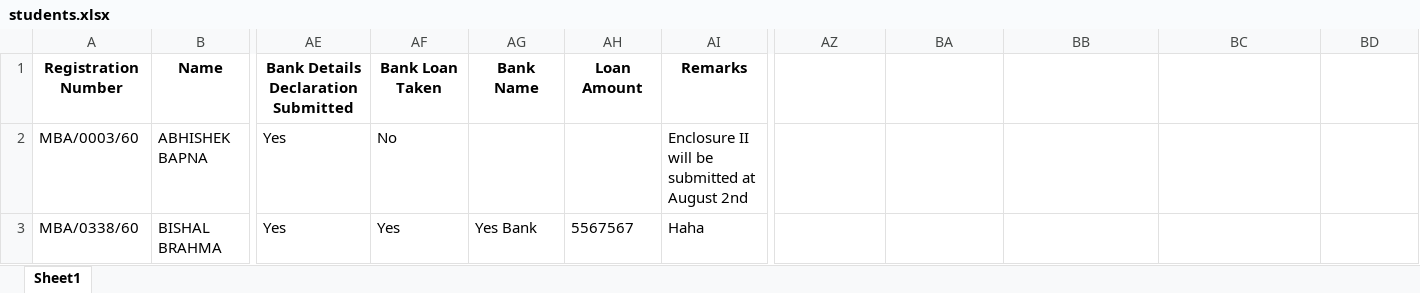
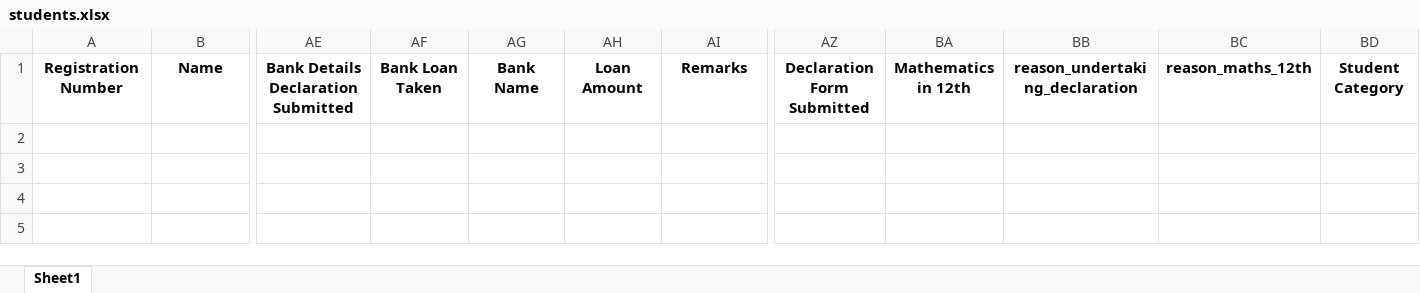
Before and after one commit to lunarblade29/Student-Registration-Software, an Excel workbook: students.xlsx, sheet Sheet1, drawn as a sheet; only a part is shown, gaps mark what is left out; values as stored, in another font and other column widths than the file's, no borders; rows hold the shown columns only; the diff names each change by its address in the sheet, - before the commit and + after, or states it on an @@ line.

```diff
--- a/students.xlsx (sheet Sheet1)
+++ b/students.xlsx (sheet Sheet1)
-AZ1: (empty)
+AZ1: Declaration Form Submitted
-BA1: (empty)
+BA1: Mathematics in 12th
-BB1: (empty)
+BB1: reason_undertaking_declaration
-BC1: (empty)
+BC1: reason_maths_12th
-BD1: (empty)
+BD1: Student Category
-row 2: MBA/0003/60 | ABHISHEK BAPNA | Yes | No |  |  | Enclosure II will be submitted at August 2nd
-row 3: MBA/0338/60 | BISHAL BRAHMA | Yes | Yes | Yes Bank | 5567567 | Haha
```
Also changed, not shown: 4 other files.
